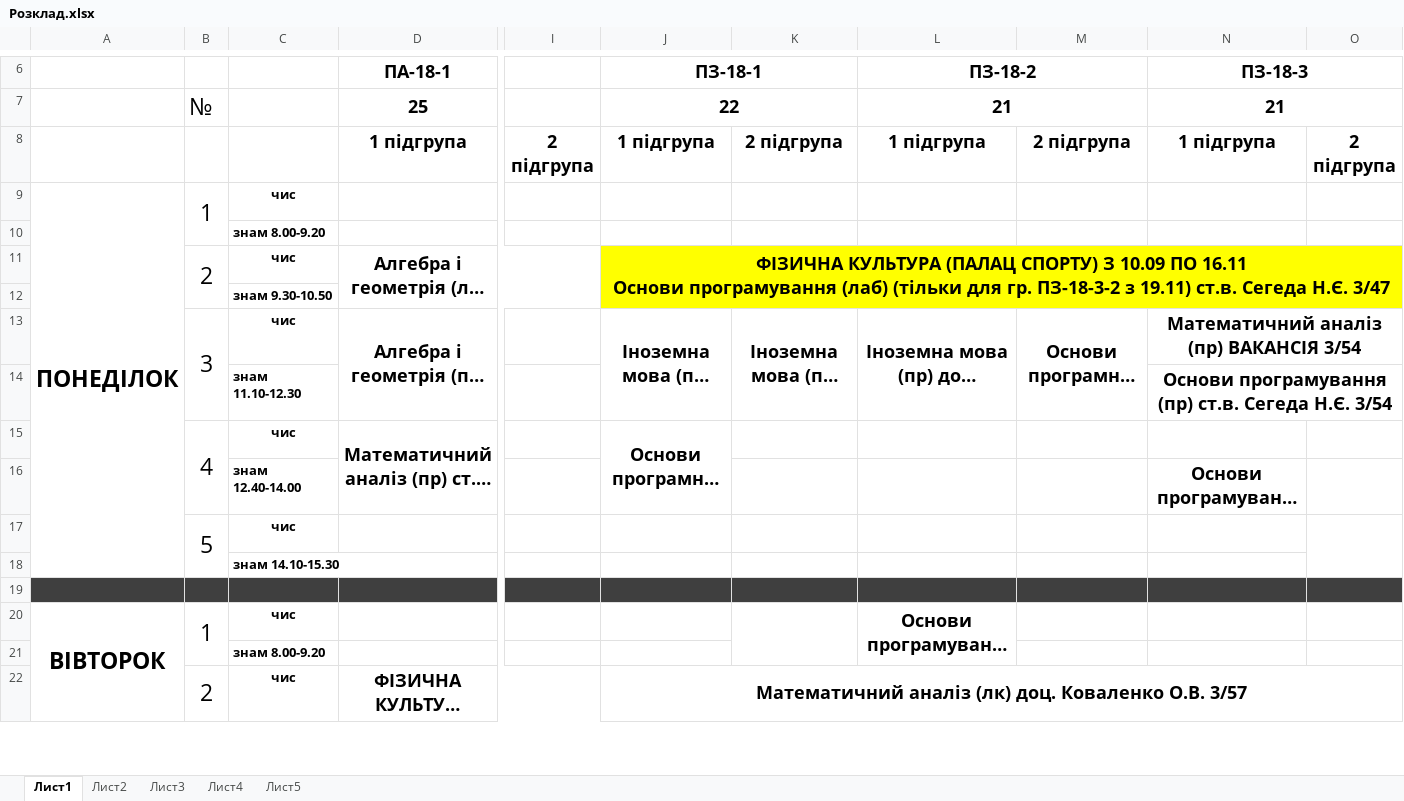
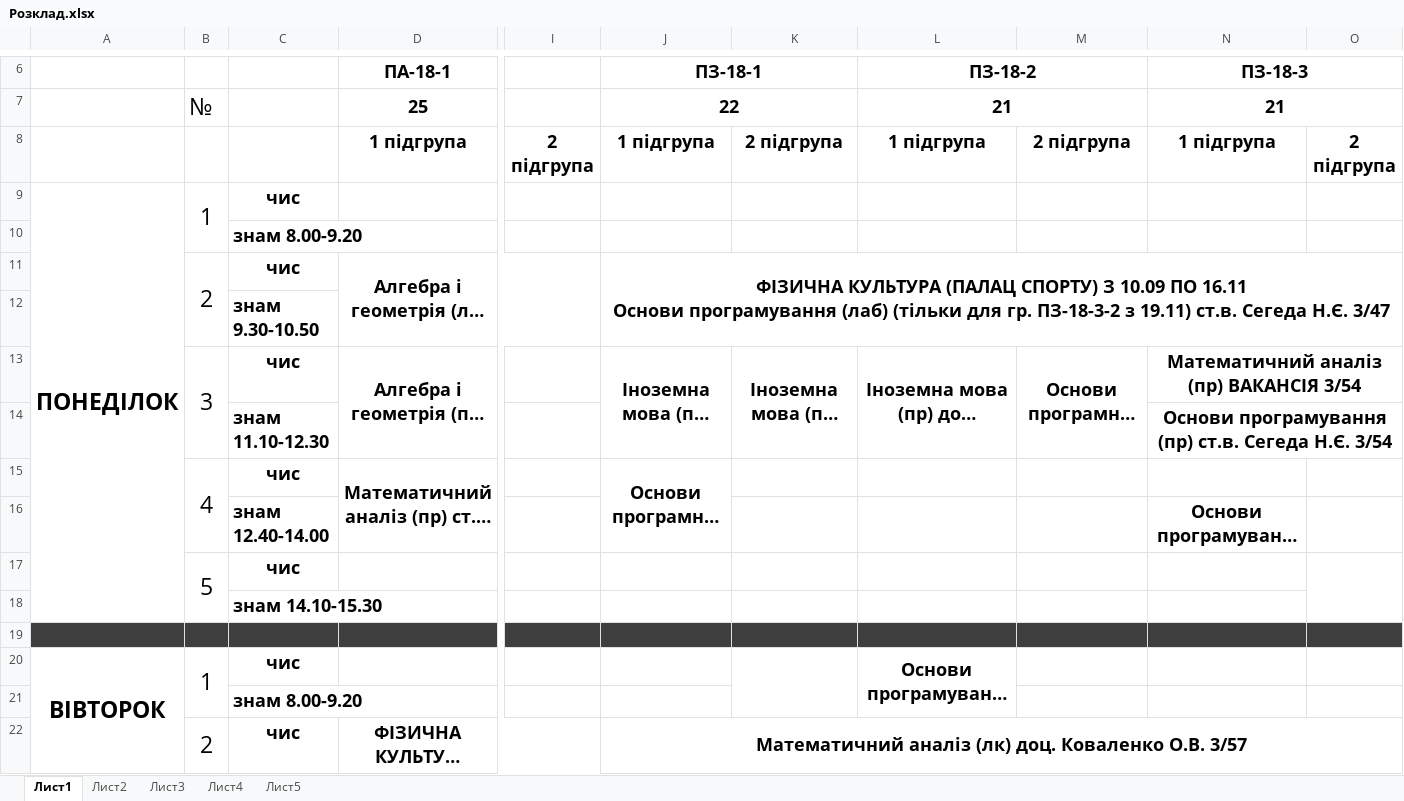
Before and after one commit to PZ-18m/term-1, an Excel workbook: Розклад.xlsx, sheet Лист1, drawn as a sheet; only a part is shown, gaps mark what is left out; long unchanged cells end in …; values as stored, in another font and other column widths than the file's, no borders; conditional formats not drawn; the diff covers the shown part only; the diff names each change by its address in the sheet, - before the commit and + after, or states it on an @@ line.

```diff
--- a/Розклад.xlsx (sheet Лист1)
+++ b/Розклад.xlsx (sheet Лист1)
@@ C9:C18 text size: larger @@
-J11:O12 fill: #FFFF00
+J11:O12 fill: none
@@ C20:C22 text size: larger @@
```
Also changed, not shown: 7 edited cells, cell formats and merged cells elsewhere in this sheet, sheet Лист2, sheet Лист4, sheet Лист3, sheet Лист5.
